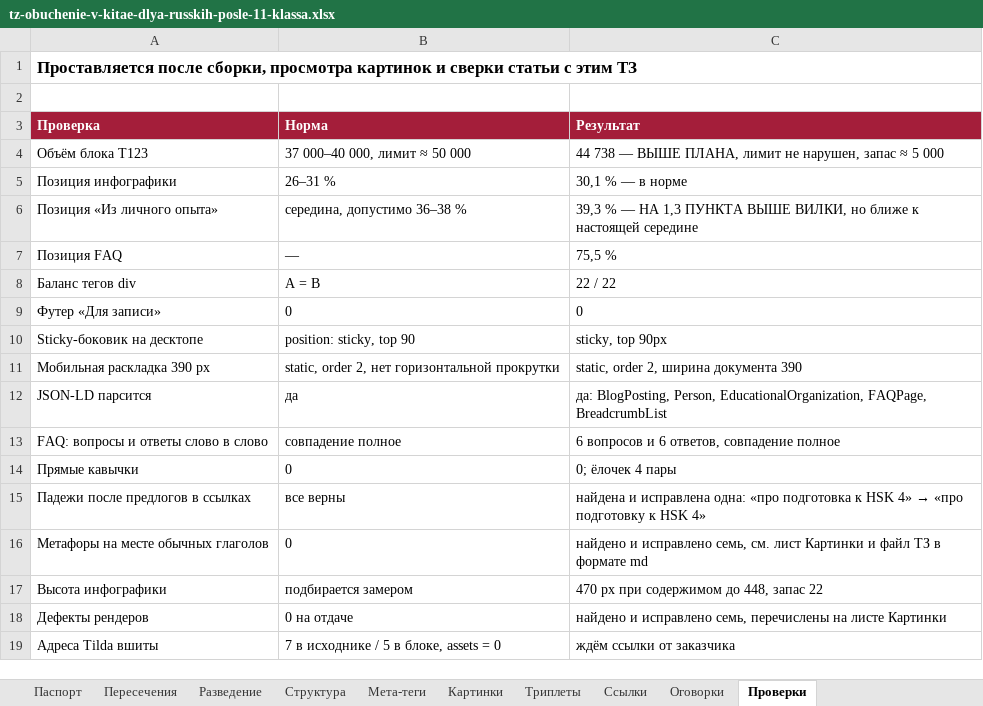
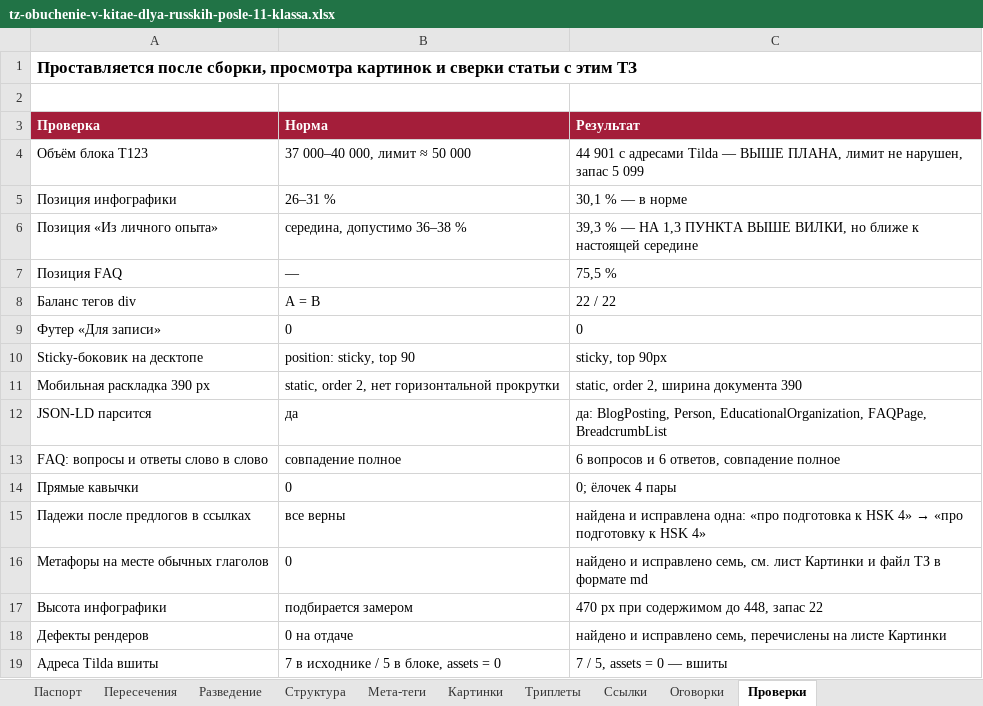
Before and after one commit to juliakitaiskaya-cmd/Kitai-Shool, an Excel workbook: content/tz-obuchenie-v-kitae-dlya-russkih-posle-11-klassa.xlsx, sheet Проверки, drawn as a sheet; values as stored, in another font and other column widths than the file's, no borders; the diff names each change by its address in the sheet, - before the commit and + after, or states it on an @@ line.

```diff
--- a/content/tz-obuchenie-v-kitae-dlya-russkih-posle-11-klassa.xlsx (sheet Проверки)
+++ b/content/tz-obuchenie-v-kitae-dlya-russkih-posle-11-klassa.xlsx (sheet Проверки)
-C4 (Результат): 44 738 — ВЫШЕ ПЛАНА, лимит не нарушен, запас ≈ 5 000
+C4 (Результат): 44 901 с адресами Tilda — ВЫШЕ ПЛАНА, лимит не нарушен, запас 5 099
-C19 (Результат): ждём ссылки от заказчика
+C19 (Результат): 7 / 5, assets = 0 — вшиты
```
Also changed, not shown: sheet Мета-теги, sheet Паспорт, 3 other files.
